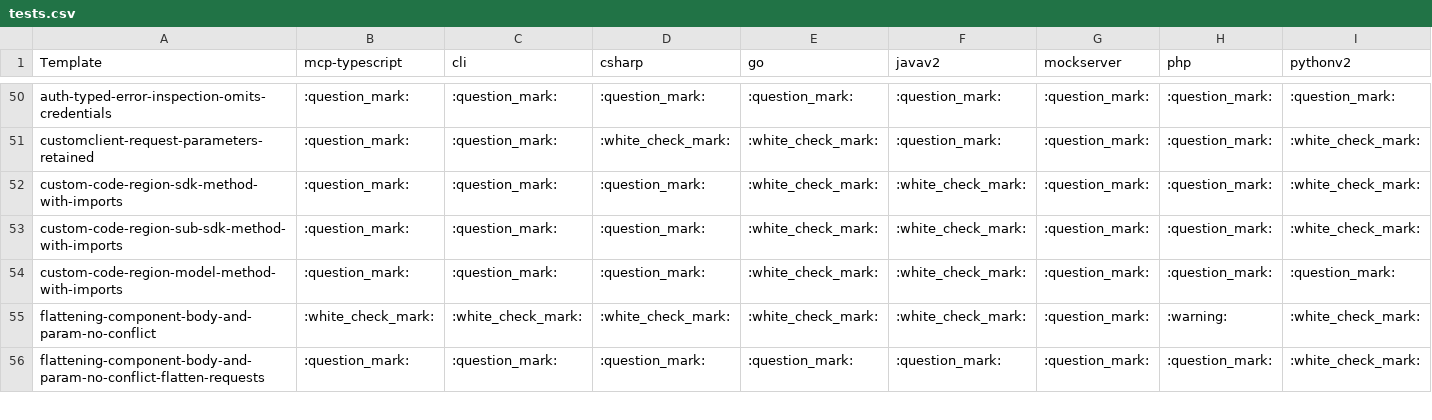
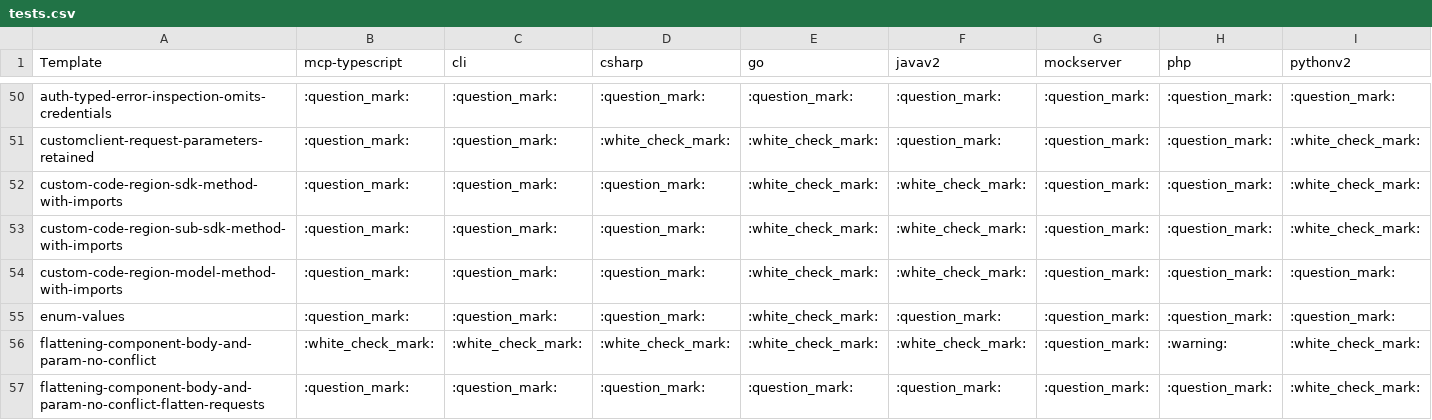
Before and after one commit to speakeasy-api/openapi-generation, a CSV file: reports/tests.csv, drawn as a sheet; only a part is shown, gaps mark what is left out; rows hold the shown columns only; the diff names each change by its address in the sheet, - before the commit and + after, or states it on an @@ line.

```diff
--- a/reports/tests.csv
+++ b/reports/tests.csv
+row 55: enum-values | :question_mark: | :question_mark: | :question_mark: | :white_check_mark: | :question_mark: | :question_mark: | :question_mark: | :question_mark:
```
Also changed, not shown: 1 other file.
